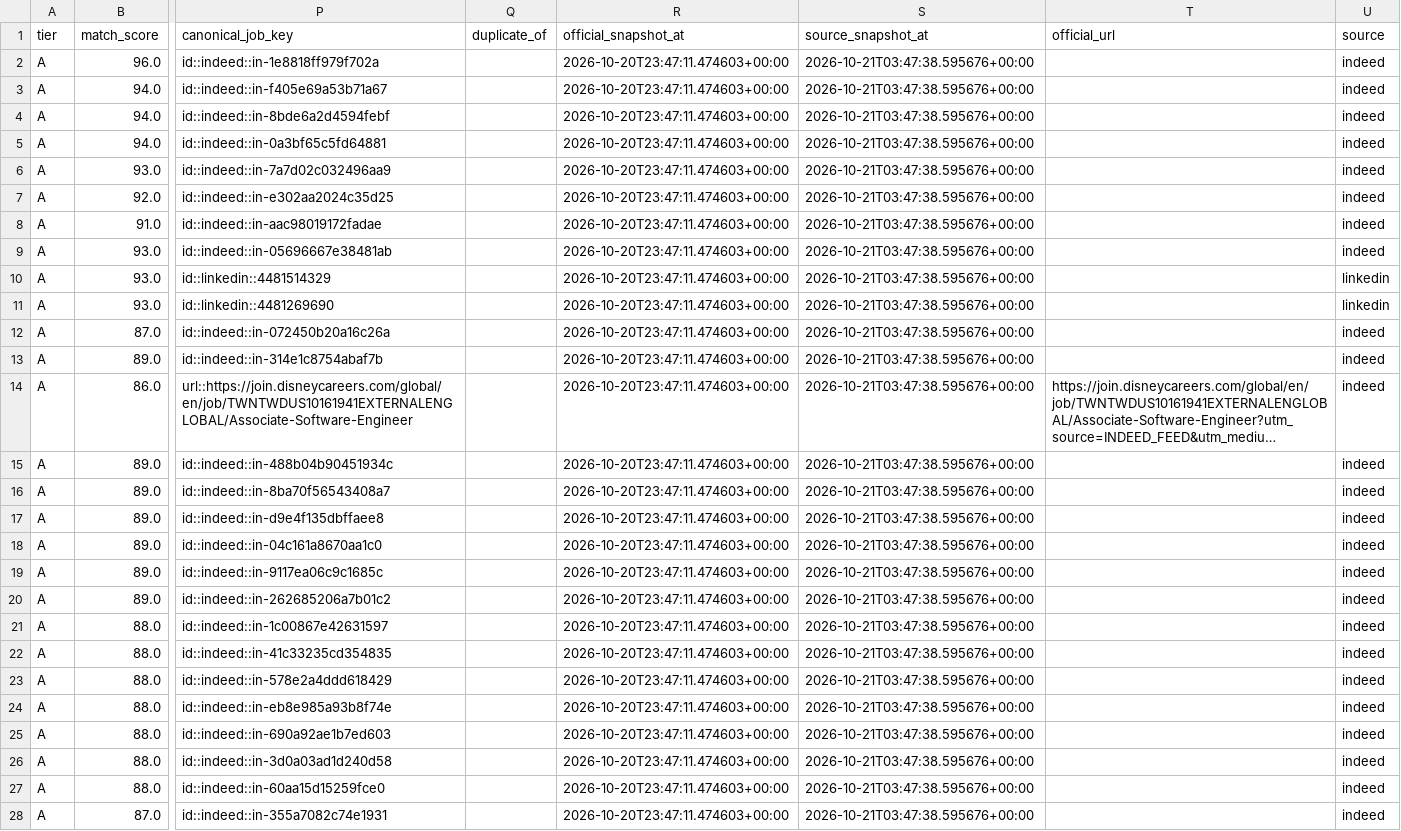
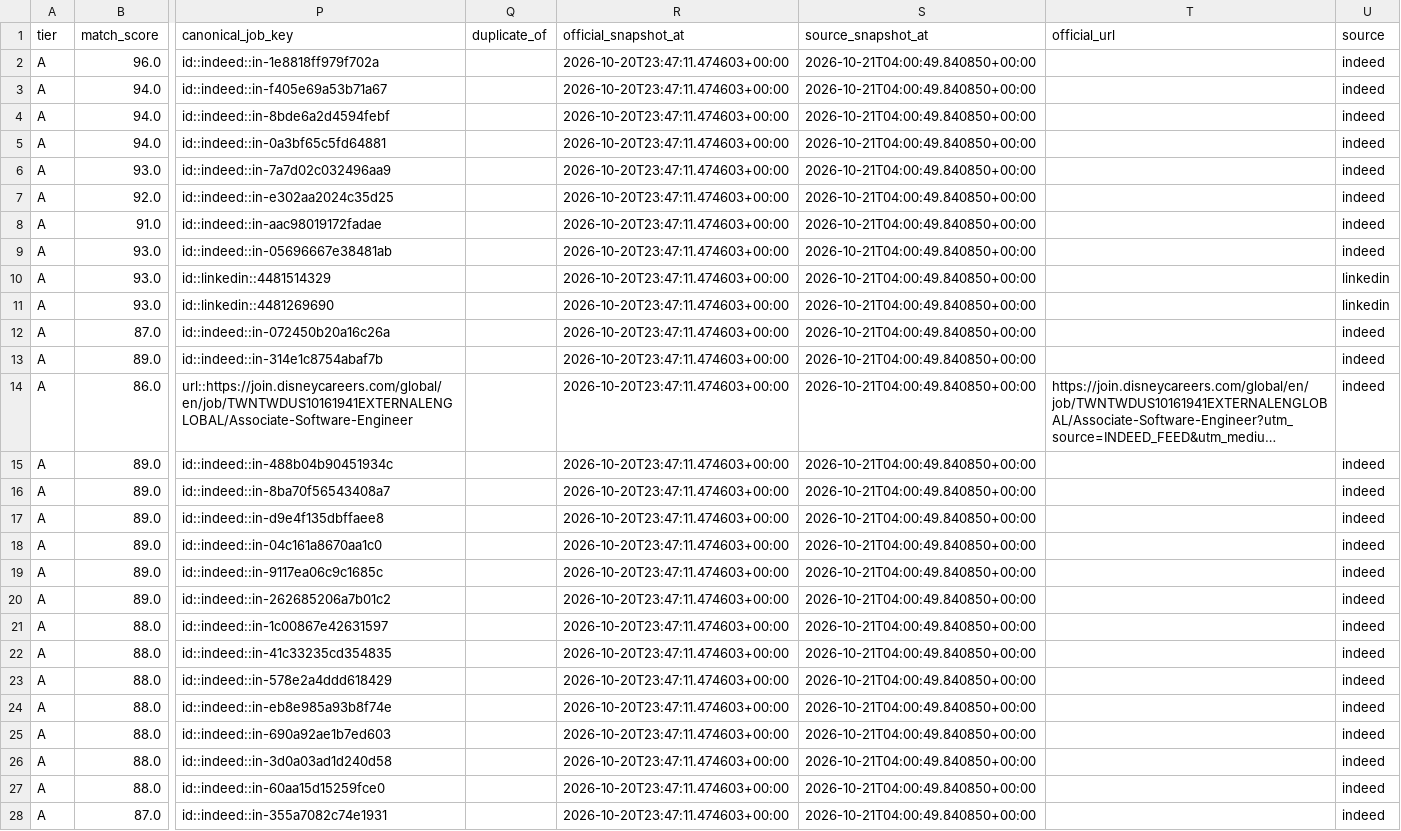
Before and after one commit to daniel-li2021/job-board-pipeline, a CSV file: output/board/inbox.csv, drawn as a sheet; only a part is shown, gaps mark what is left out; long unchanged cells end in …; the diff covers the shown part only; the diff names each change by its address in the sheet, - before the commit and + after, or states it on an @@ line.

```diff
--- a/output/board/inbox.csv
+++ b/output/board/inbox.csv
-S2:S28 (source_snapshot_at): 2026-10-21T03:47:38.595676+00:00
+S2:S28 (source_snapshot_at): 2026-10-21T04:00:49.840850+00:00
```
Also changed, not shown: 1 removed row and 59 edited cells elsewhere in this file, 8 other files.
